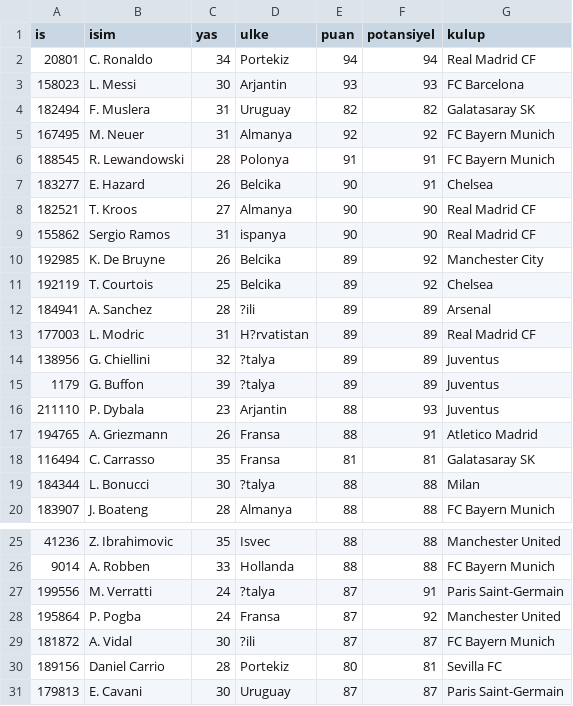
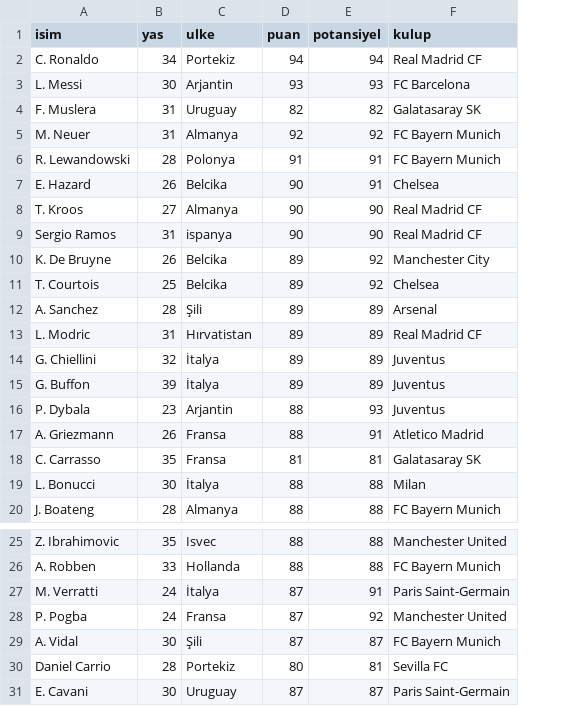
Before and after one commit to karton-project/marti, a CSV file: dataset/csv-tr/football.csv, drawn as a sheet; only a part is shown, gaps mark what is left out; removed rows and columns are numbered as before the commit, all else as after; the diff covers the shown part only; the diff names each change by its address in the sheet, - before the commit and + after, or states it on an @@ line.

```diff
--- a/dataset/csv-tr/football.csv
+++ b/dataset/csv-tr/football.csv
-column A (is), rows 2-20: 20801 | 158023 | 182494 | 167495 | 188545 | 183277 | 182521 | 155862 | 192985 | 192119 | 184941 | 177003 | 138956 | 1179 | 211110 | 194765 | 116494 | 184344 | 183907; rows 25-31: 41236 | 9014 | 199556 | 195864 | 181872 | 189156 | 179813
-C12 (ulke): ?ili
+C12 (ulke): Şili
-C13 (ulke): H?rvatistan
+C13 (ulke): Hırvatistan
-C14:C15 (ulke): ?talya
+C14:C15 (ulke): İtalya
-C19 (ulke): ?talya
+C19 (ulke): İtalya
-C27 (ulke): ?talya
+C27 (ulke): İtalya
-C29 (ulke): ?ili
+C29 (ulke): Şili
```
Also changed, not shown: 2 edited cells elsewhere in this file, 14 other files.
